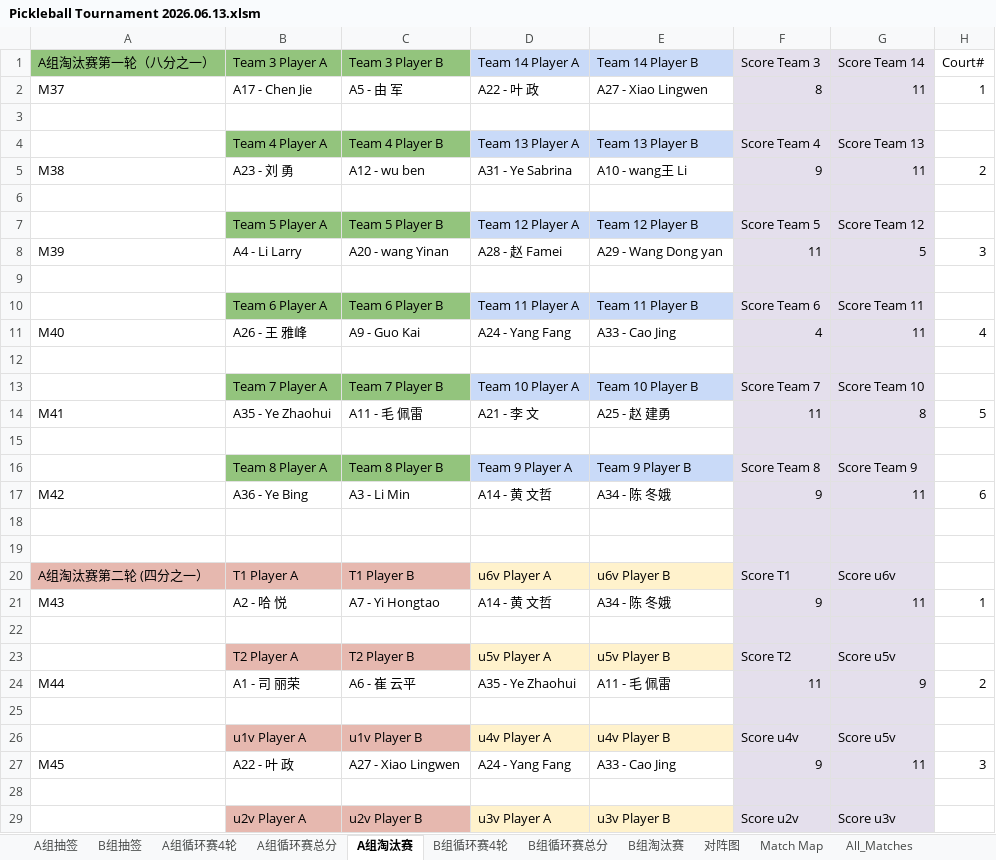
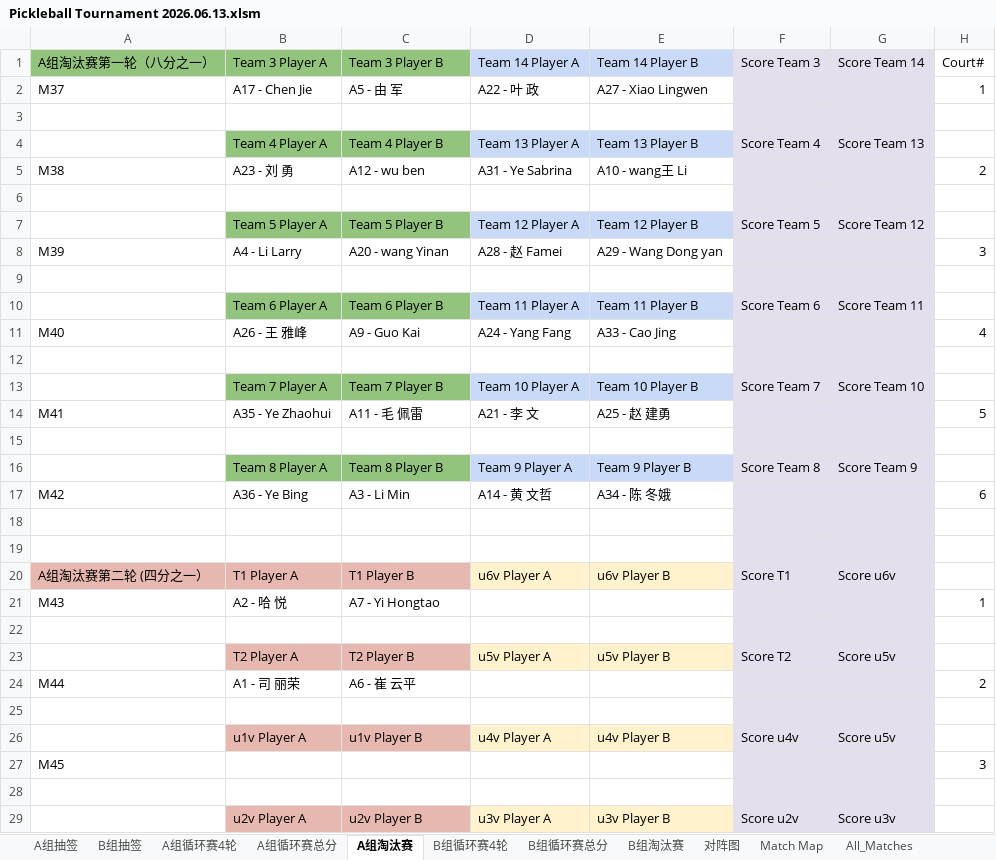
Before and after one commit to froster2006/wcca_pb_game_big_screen, an Excel workbook: Pickleball Tournament 2026.06.13.xlsm, sheet A组淘汰赛, drawn as a sheet; only a part is shown; values as stored, in another font and other column widths than the file's, no borders; charts and pictures not drawn; removed rows and columns are numbered as before the commit, all else as after; the diff covers the shown part only; the diff names each change by its address in the sheet, - before the commit and + after, or states it on an @@ line.

```diff
--- a/Pickleball Tournament 2026.06.13.xlsm (sheet A组淘汰赛)
+++ b/Pickleball Tournament 2026.06.13.xlsm (sheet A组淘汰赛)
-F2 (Score Team 3): 8
+F2 (Score Team 3): (empty)
-G2 (Score Team 14): 11
+G2 (Score Team 14): (empty)
-F5 (Score Team 3): 9
+F5 (Score Team 3): (empty)
-G5 (Score Team 14): 11
+G5 (Score Team 14): (empty)
-F8 (Score Team 3): 11
+F8 (Score Team 3): (empty)
-G8 (Score Team 14): 5
+G8 (Score Team 14): (empty)
-F11 (Score Team 3): 4
+F11 (Score Team 3): (empty)
-G11 (Score Team 14): 11
+G11 (Score Team 14): (empty)
-F14 (Score Team 3): 11
+F14 (Score Team 3): (empty)
-G14 (Score Team 14): 8
+G14 (Score Team 14): (empty)
-F17 (Score Team 3): 9
+F17 (Score Team 3): (empty)
-G17 (Score Team 14): 11
+G17 (Score Team 14): (empty)
-D21 (Team 14 Player A): A14 - 黄 文哲
+D21 (Team 14 Player A): (empty)
-E21 (Team 14 Player B): A34 - 陈 冬娥
+E21 (Team 14 Player B): (empty)
-F21 (Score Team 3): 9
+F21 (Score Team 3): (empty)
-G21 (Score Team 14): 11
+G21 (Score Team 14): (empty)
-D24 (Team 14 Player A): A35 - Ye Zhaohui
+D24 (Team 14 Player A): (empty)
-E24 (Team 14 Player B): A11 - 毛 佩雷
+E24 (Team 14 Player B): (empty)
-F24 (Score Team 3): 11
+F24 (Score Team 3): (empty)
-G24 (Score Team 14): 9
+G24 (Score Team 14): (empty)
-row 27: M45 | A22 - 叶 政 | A27 - Xiao Lingwen | A24 - Yang Fang | A33 - Cao Jing | 9 | 11 | 3
+row 27: M45 |  |  |  |  |  |  | 3
```
Also changed, not shown: 5 added rows and 5 removed rows elsewhere in this sheet, sheet All_Matches, sheet B组循环赛4轮, sheet A组循环赛总分, sheet B组淘汰赛, sheet A组循环赛4轮, sheet B组循环赛总分, 1 more sheet, 8 other files.
